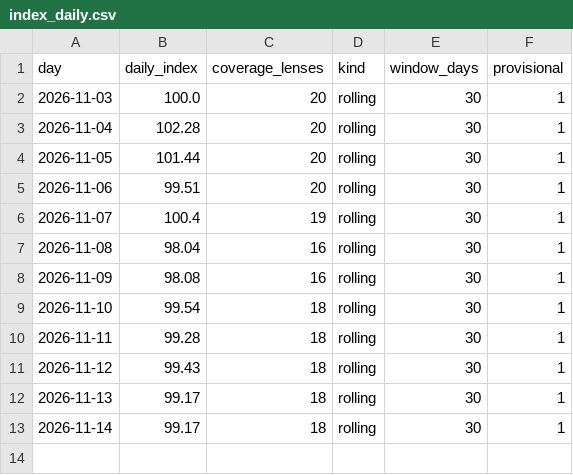
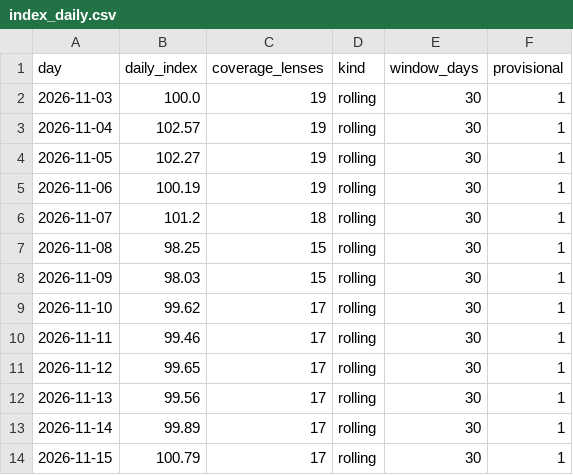
Before and after one commit to sanokushi-del/souba-index, a CSV file: whisky/data/index_daily.csv, drawn as a sheet.

```diff
--- a/whisky/data/index_daily.csv
+++ b/whisky/data/index_daily.csv
@@ -1,13 +1,14 @@
 day,daily_index,coverage_lenses,kind,window_days,provisional
-2026-11-03,100.0,20,rolling,30,1
-2026-11-04,102.28,20,rolling,30,1
-2026-11-05,101.44,20,rolling,30,1
-2026-11-06,99.51,20,rolling,30,1
-2026-11-07,100.4,19,rolling,30,1
-2026-11-08,98.04,16,rolling,30,1
-2026-11-09,98.08,16,rolling,30,1
-2026-11-10,99.54,18,rolling,30,1
-2026-11-11,99.28,18,rolling,30,1
-2026-11-12,99.43,18,rolling,30,1
-2026-11-13,99.17,18,rolling,30,1
-2026-11-14,99.17,18,rolling,30,1
+2026-11-03,100.0,19,rolling,30,1
+2026-11-04,102.57,19,rolling,30,1
+2026-11-05,102.27,19,rolling,30,1
+2026-11-06,100.19,19,rolling,30,1
+2026-11-07,101.2,18,rolling,30,1
+2026-11-08,98.25,15,rolling,30,1
+2026-11-09,98.03,15,rolling,30,1
+2026-11-10,99.62,17,rolling,30,1
+2026-11-11,99.46,17,rolling,30,1
+2026-11-12,99.65,17,rolling,30,1
+2026-11-13,99.56,17,rolling,30,1
+2026-11-14,99.89,17,rolling,30,1
+2026-11-15,100.79,17,rolling,30,1
```
Also changed, not shown: bag/data/index_daily.csv, camera/data/index_daily.csv, 50 other files.
